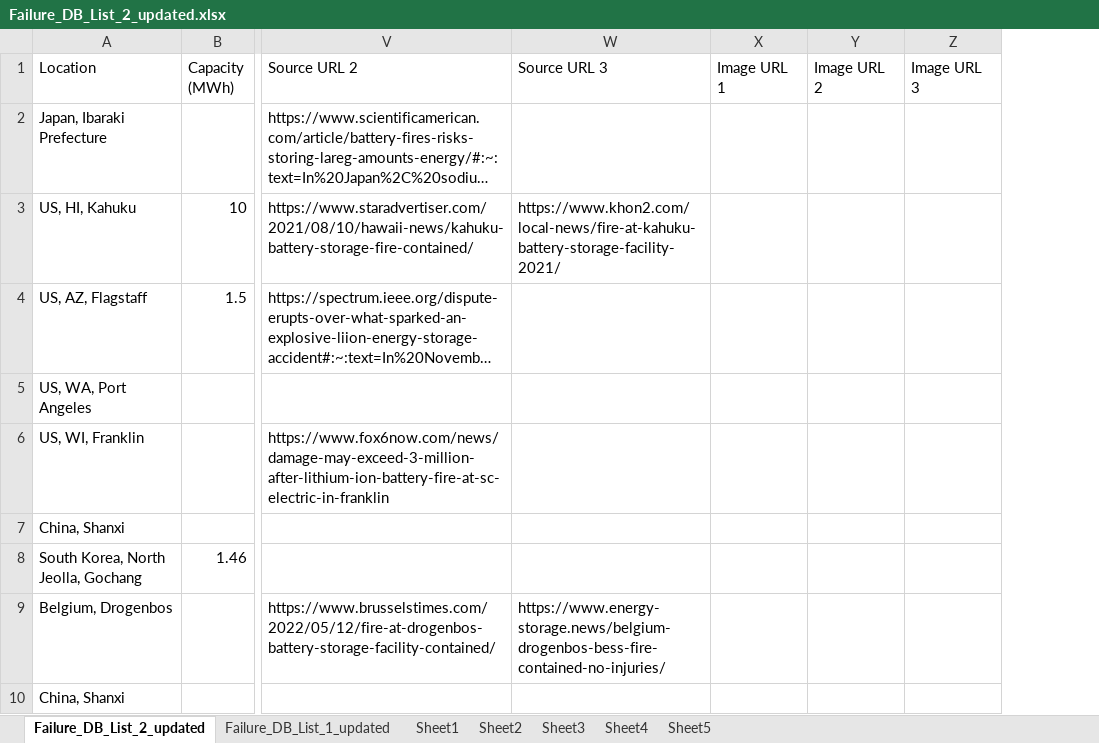
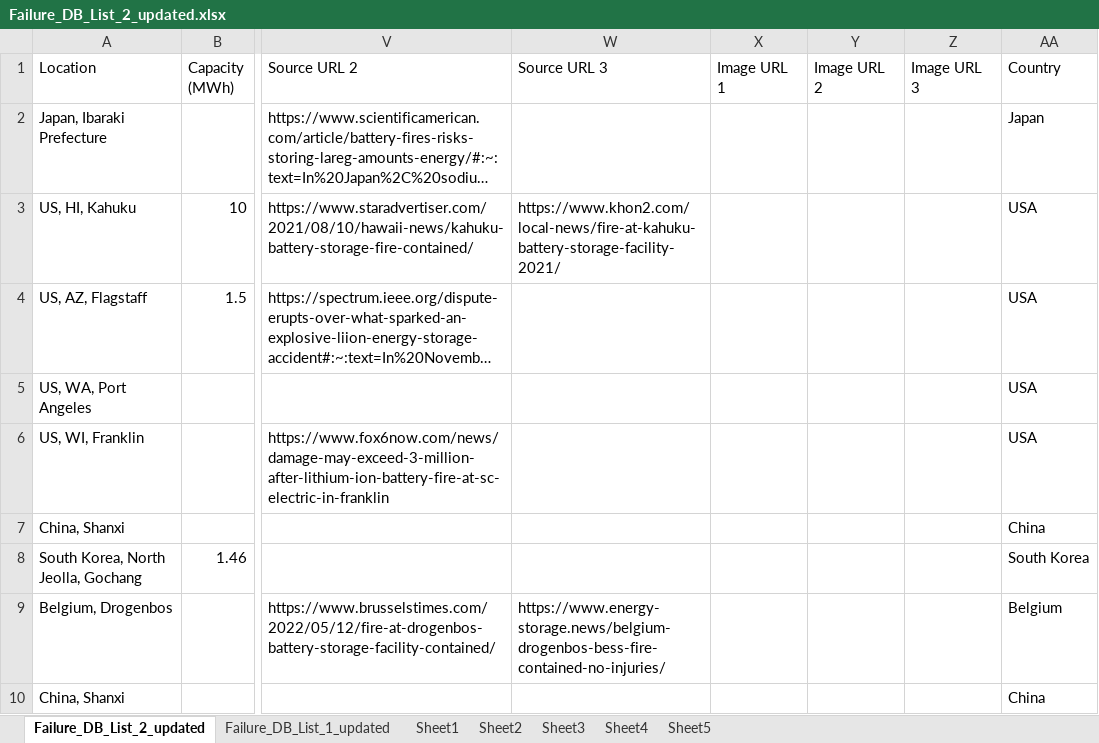
Before and after one commit to mobiusadi/bess-fire-incidents, an Excel workbook: Failure_DB_List_2_updated.xlsx, sheet Failure_DB_List_2_updated, drawn as a sheet; only a part is shown, gaps mark what is left out; long unchanged cells end in …; values as stored, in another font and other column widths than the file's, no borders; the diff names each change by its address in the sheet, - before the commit and + after, or states it on an @@ line.

Commit message:
feat: Implemented county column functionality and updated data file

```diff
--- a/Failure_DB_List_2_updated.xlsx (sheet Failure_DB_List_2_updated)
+++ b/Failure_DB_List_2_updated.xlsx (sheet Failure_DB_List_2_updated)
+column AA (Country), rows 2-10: Japan | USA | USA | USA | USA | China | South Korea | Belgium | China
```
Also changed, not shown: 4 other files.
